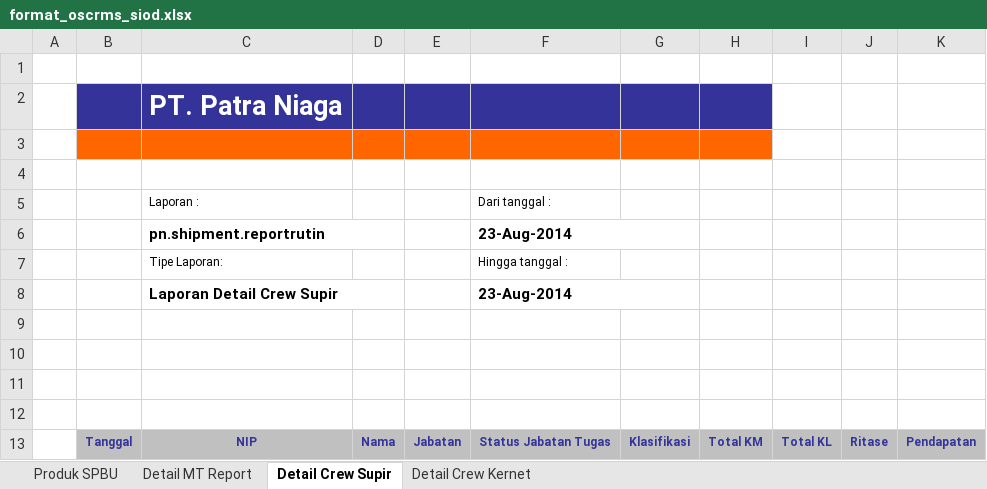
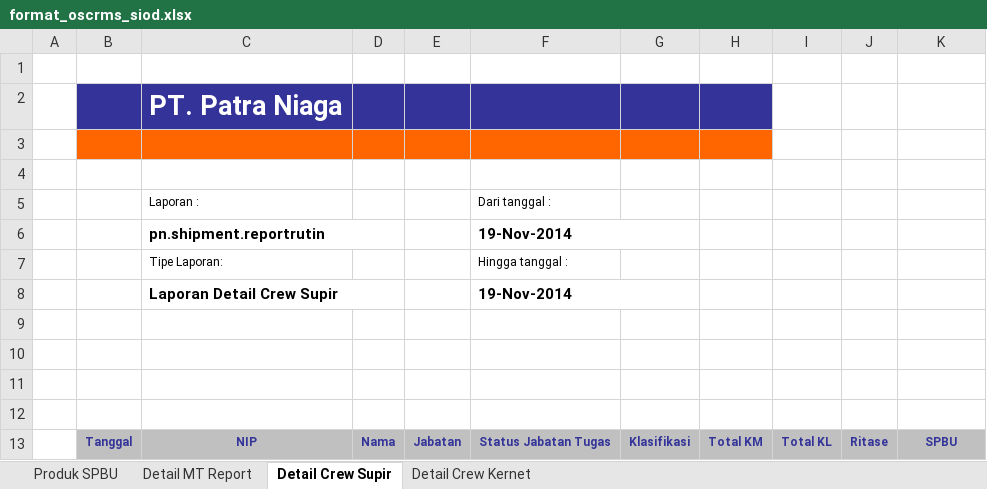
Before and after one commit to ansharabdullah/RMS, an Excel workbook: downloads/format_oscrms_siod.xlsx, sheet Detail Crew Supir, drawn as a sheet; values as stored, in another font and other column widths than the file's, no borders; the diff names each change by its address in the sheet, - before the commit and + after, or states it on an @@ line.

```diff
--- a/downloads/format_oscrms_siod.xlsx (sheet Detail Crew Supir)
+++ b/downloads/format_oscrms_siod.xlsx (sheet Detail Crew Supir)
-F6: 23-Aug-2014
+F6: 19-Nov-2014
-F8: 23-Aug-2014
+F8: 19-Nov-2014
-K13: Pendapatan
+K13: SPBU
```
Also changed, not shown: sheet Detail Crew Kernet, sheet Produk SPBU, sheet Detail MT Report.
